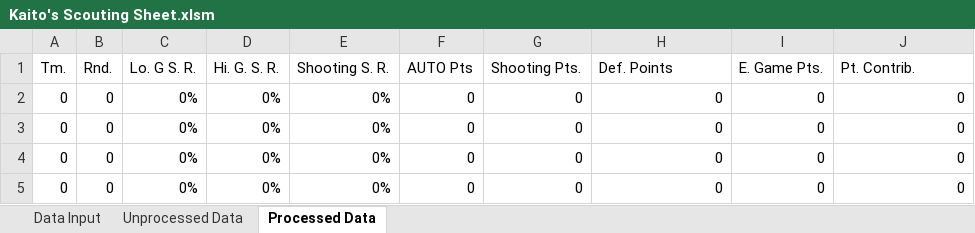
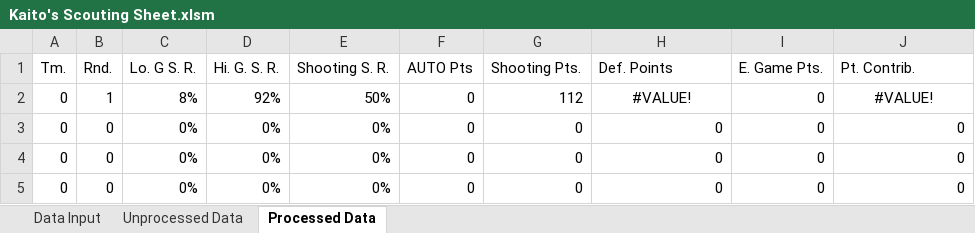
Before and after one commit to kaitoa19/Scouting, an Excel workbook: Kaito's Scouting Sheet.xlsm, sheet Processed Data, drawn as a sheet; only a part is shown; values as stored, in another font and other column widths than the file's, no borders; table styles not drawn; the diff names each change by its address in the sheet, - before the commit and + after, or states it on an @@ line.

```diff
--- a/Kaito's Scouting Sheet.xlsm (sheet Processed Data)
+++ b/Kaito's Scouting Sheet.xlsm (sheet Processed Data)
-B2 (Rnd.): 0
+B2 (Rnd.): 1
-C2 (Lo. G S. R.): 0%
+C2 (Lo. G S. R.): 8%
-D2 (Hi. G. S. R.): 0%
+D2 (Hi. G. S. R.): 92%
-E2 (Shooting S. R.): 0%
+E2 (Shooting S. R.): 50%
-G2 (Shooting Pts.): 0
+G2 (Shooting Pts.): 112
-H2 (Def. Points): 0
+H2 (Def. Points): #VALUE!
-H2 alignment: right
+H2 alignment: center
-J2 (Pt. Contrib.): 0
+J2 (Pt. Contrib.): #VALUE!
-J2 alignment: right
+J2 alignment: center
```
Also changed, not shown: sheet Unprocessed Data, 1 other file.
